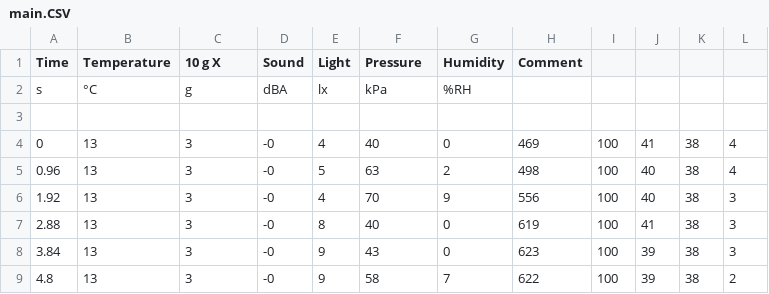
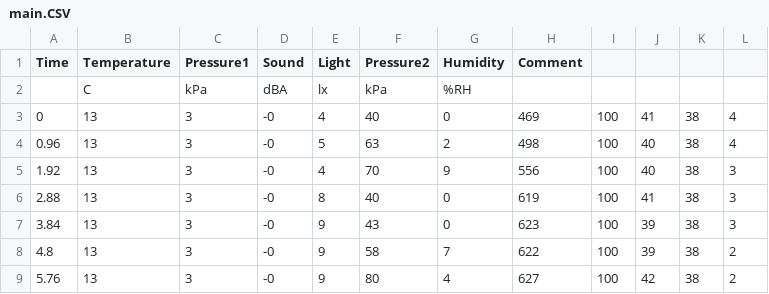
Before and after one commit to VeljkoIT01/ITSENS, a CSV file: main.CSV, drawn as a sheet; only a part is shown; the shorter side is filled out with more unchanged rows.

Commit message:
Update main.CSV

```diff
--- a/main.CSV
+++ b/main.CSV
@@ -1,4 +1,3 @@
-Time,Temperature,10 g X,Sound,Light,Pressure,Humidity,Comment
-s,°C,g,dBA,lx,kPa,%RH,
-
+Time,Temperature,Pressure1,Sound,Light,Pressure2,Humidity,Comment
+, C, kPa, dBA, lx, kPa, %RH,
 0,13,3,-0,4,40,0,469,100,41,38,4,
```
